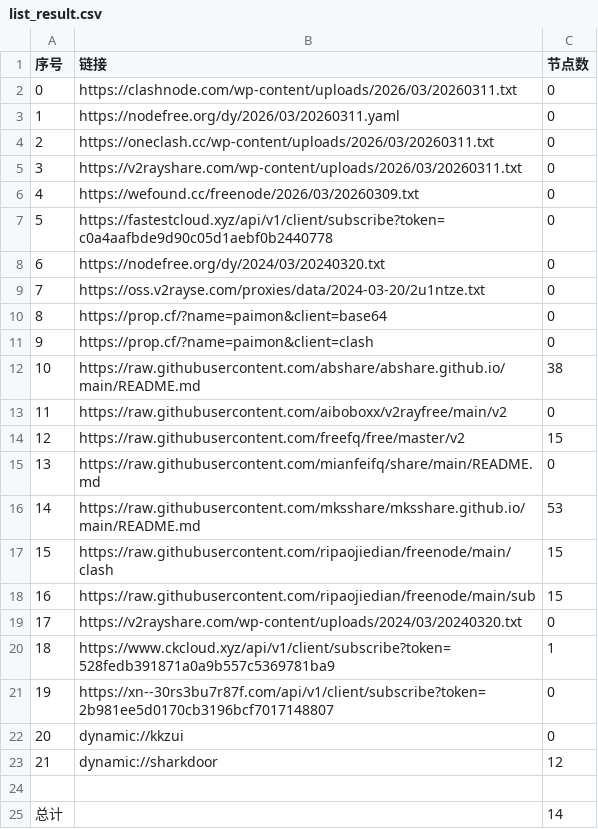
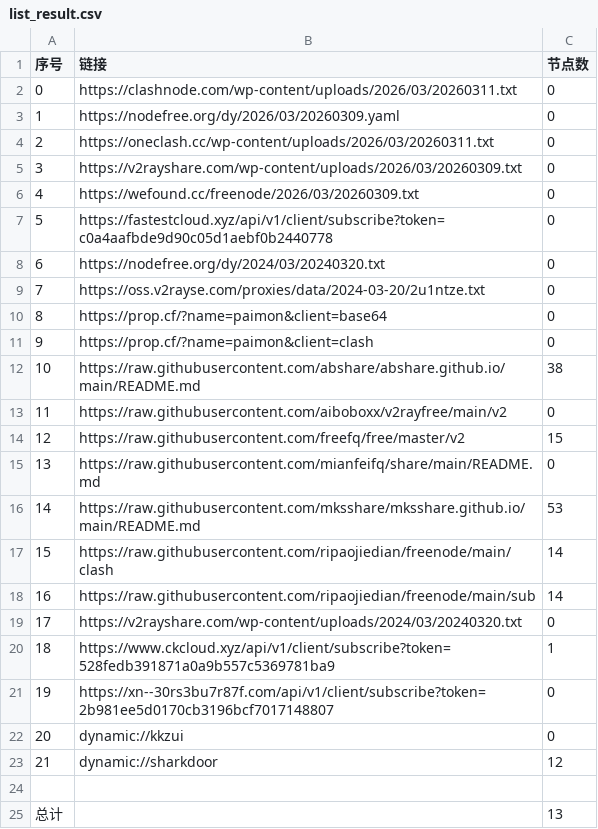
Before and after one commit to ncn2023/AutoMergePublicNodes, a CSV file: list_result.csv, drawn as a sheet.

```diff
--- a/list_result.csv
+++ b/list_result.csv
@@ -2,5 +2,5 @@
 0,https://clashnode.com/wp-content/uploads/2026/03/20260311.txt,0
-1,https://nodefree.org/dy/2026/03/20260311.yaml,0
+1,https://nodefree.org/dy/2026/03/20260309.yaml,0
 2,https://oneclash.cc/wp-content/uploads/2026/03/20260311.txt,0
-3,https://v2rayshare.com/wp-content/uploads/2026/03/20260311.txt,0
+3,https://v2rayshare.com/wp-content/uploads/2026/03/20260309.txt,0
 4,https://wefound.cc/freenode/2026/03/20260309.txt,0
@@ -16,4 +16,4 @@
 14,https://raw.githubusercontent.com/mksshare/mksshare.github.io/main/README.md,53
-15,https://raw.githubusercontent.com/ripaojiedian/freenode/main/clash,15
-16,https://raw.githubusercontent.com/ripaojiedian/freenode/main/sub,15
+15,https://raw.githubusercontent.com/ripaojiedian/freenode/main/clash,14
+16,https://raw.githubusercontent.com/ripaojiedian/freenode/main/sub,14
 17,https://v2rayshare.com/wp-content/uploads/2024/03/20240320.txt,0
@@ -24,2 +24,2 @@
 
-总计,,14
+总计,,13
```
Also changed, not shown: 6 other files.
